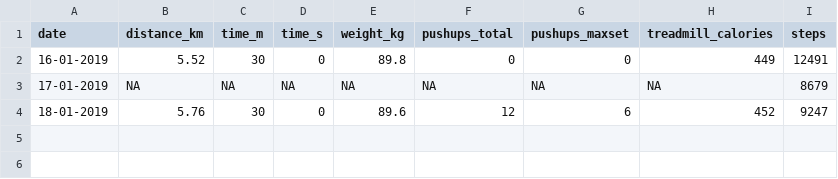
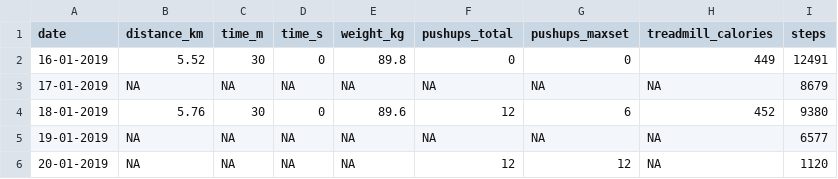
Before and after one commit to sidmontu/sidmontu.github.io, a CSV file: fitness/data.csv, drawn as a sheet.

Commit message:
fitness log updates as usual, and some further additions to UI

```diff
--- a/fitness/data.csv
+++ b/fitness/data.csv
@@ -3,2 +3,4 @@ date,distance_km,time_m,time_s,weight_kg,pushups_total,pushups_maxset,treadmill_
 17-01-2019,NA,NA,NA,NA,NA,NA,NA,8679
-18-01-2019,5.76,30,0,89.6,12,6,452,9247
+18-01-2019,5.76,30,0,89.6,12,6,452,9380
+19-01-2019,NA,NA,NA,NA,NA,NA,NA,6577
+20-01-2019,NA,NA,NA,NA,12,12,NA,1120
```
Also changed, not shown: 2 other files.
